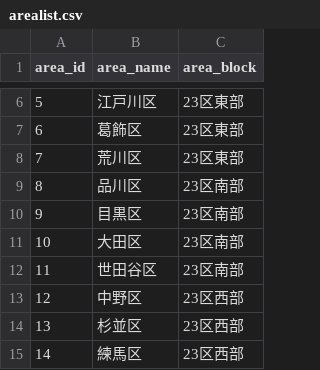
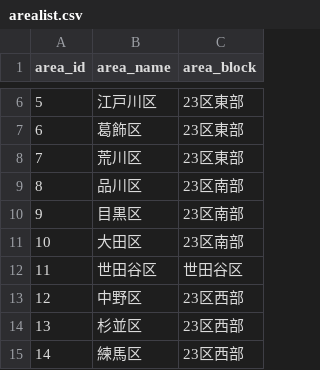
Before and after one commit to yoichifukuda/gogoshiori, a CSV file: arealist.csv, drawn as a sheet; only a part is shown, gaps mark what is left out.

```diff
--- a/arealist.csv
+++ b/arealist.csv
@@ -11,3 +11,3 @@ area_id,area_name,area_block
 10,大田区,23区南部
-11,世田谷区,23区南部
+11,世田谷区,世田谷区
 12,中野区,23区西部
```
Also changed, not shown: 5 other files.
